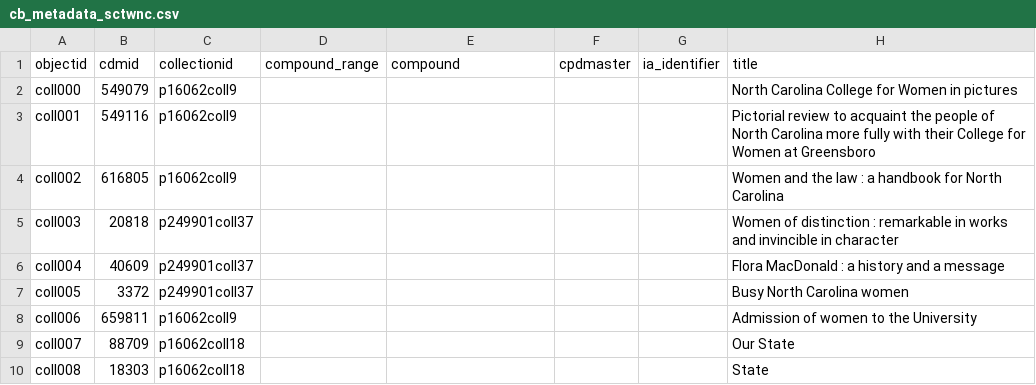
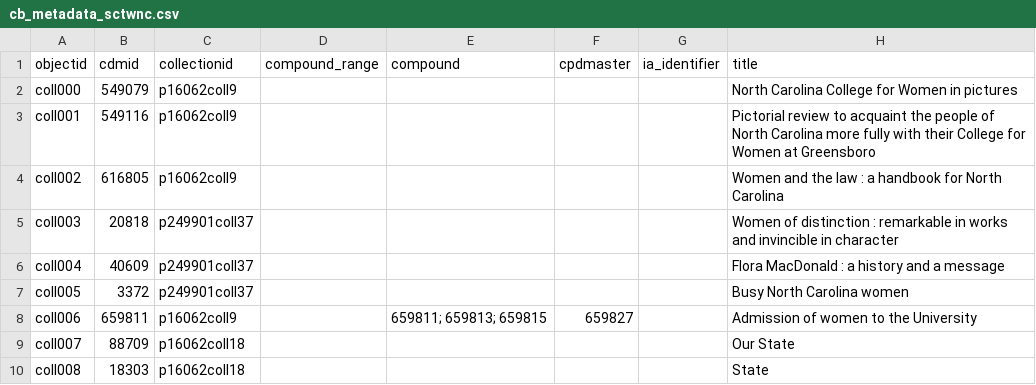
Before and after one commit to NCDigitalCollections/ncdctest, a CSV file: _data/cb_metadata_sctwnc.csv, drawn as a sheet; only a part is shown; the diff names each change by its address in the sheet, - before the commit and + after, or states it on an @@ line.

```diff
--- a/_data/cb_metadata_sctwnc.csv
+++ b/_data/cb_metadata_sctwnc.csv
-E8 (compound): (empty)
+E8 (compound): 659811; 659813; 659815
-F8 (cpdmaster): (empty)
+F8 (cpdmaster): 659827
```
Also changed, not shown: 3 other files.
